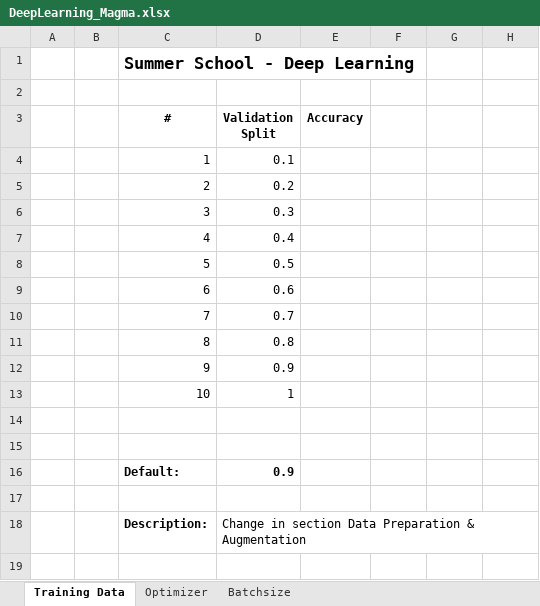
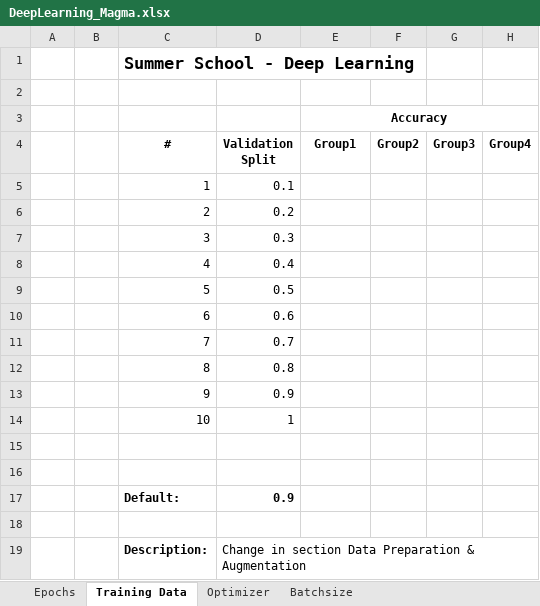
Before and after one commit to keuperj/MLSummerSchool20, an Excel workbook: DeepLearning/DeepLearning_Magma.xlsx, sheet Training Data, drawn as a sheet; values as stored, in another font and other column widths than the file's, no borders; charts and pictures not drawn; addresses are those after the commit; the diff names each change by its address in the sheet, - before the commit and + after, or states it on an @@ line.

```diff
--- a/DeepLearning/DeepLearning_Magma.xlsx (sheet Training Data)
+++ b/DeepLearning/DeepLearning_Magma.xlsx (sheet Training Data)
+sheet tab: Epochs
+row 3:  |  |  |  | Accuracy
-E4: Accuracy
+E4: Group1
-F4: (empty)
+F4: Group2
-G4: (empty)
+G4: Group3
-H4: (empty)
+H4: Group4
```
Also changed, not shown: sheet Batchsize, sheet Optimizer, charts or pictures, 2 other files.
